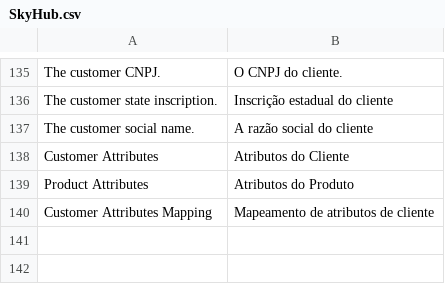
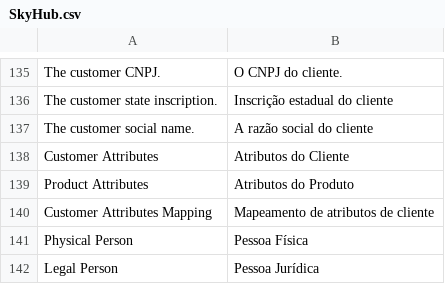
Before and after one commit to bittools/skyhub-magento1, a CSV file: src/app/locale/pt_BR/BSeller/SkyHub.csv, drawn as a sheet; only a part is shown, gaps mark what is left out.

Commit message:
Permitindo criar atributos com mapeamento de opções. Ex.: Tipo de Pessoa;

```diff
--- a/src/app/locale/pt_BR/BSeller/SkyHub.csv
+++ b/src/app/locale/pt_BR/BSeller/SkyHub.csv
@@ -140 +140,3 @@
 "Customer Attributes Mapping","Mapeamento de atributos de cliente"
+"Physical Person","Pessoa Física"
+"Legal Person","Pessoa Jurídica"
```
Also changed, not shown: 17 other files.
